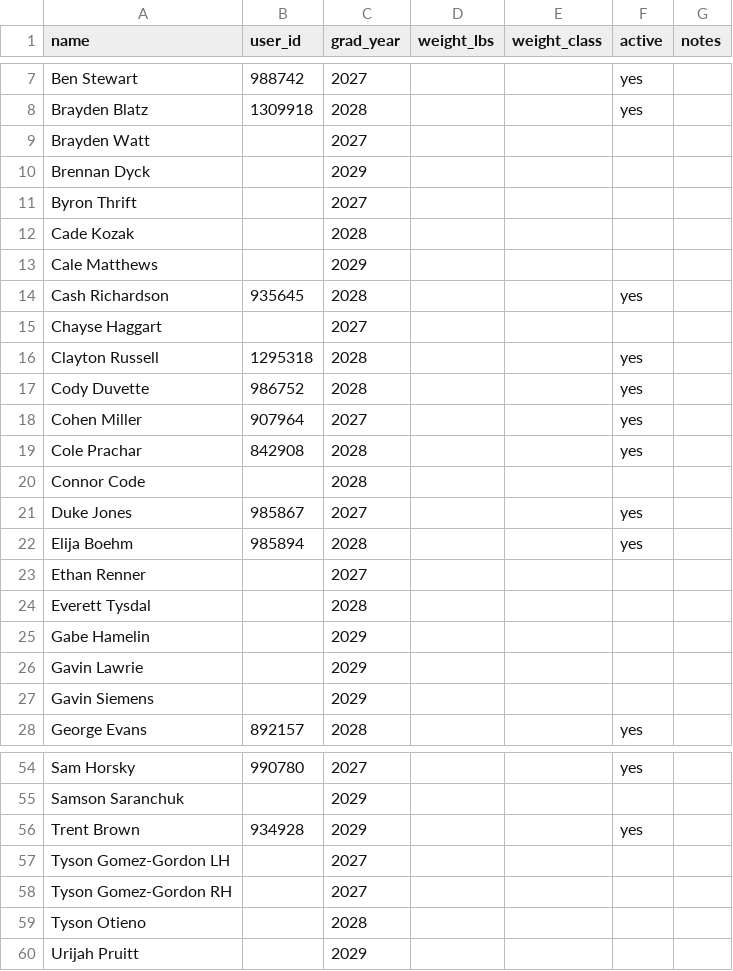
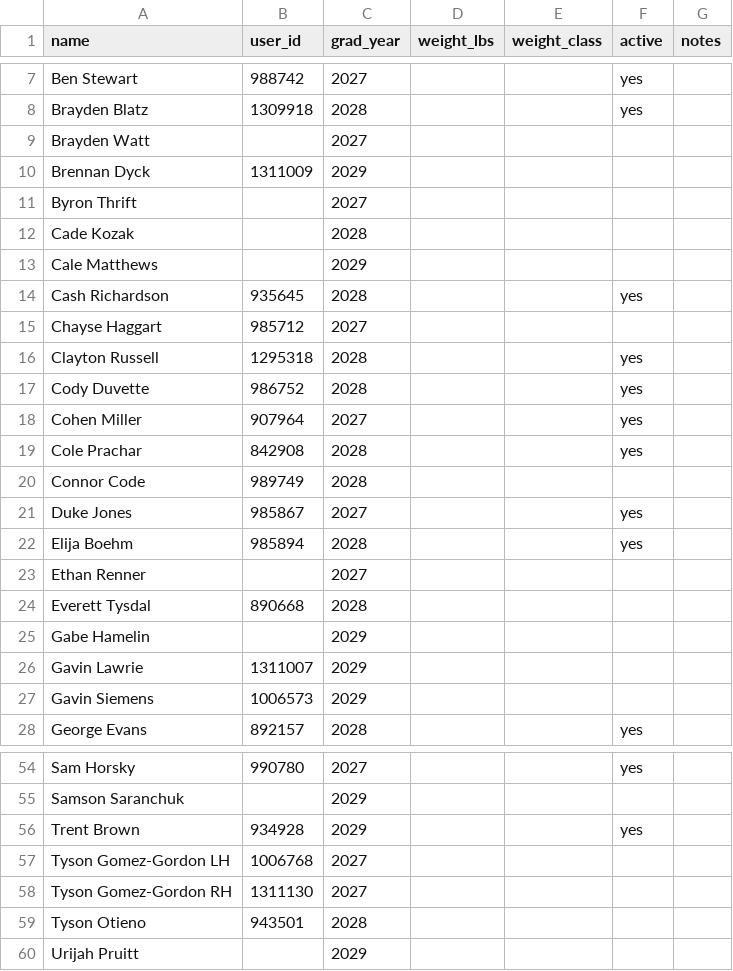
Before and after one commit to WildcatsBaseball/WildcatsBlast, a CSV file: data/roster.csv, drawn as a sheet; only a part is shown, gaps mark what is left out; the diff covers the shown part only.

```diff
--- a/data/roster.csv
+++ b/data/roster.csv
@@ -9,3 +9,3 @@ Brayden Blatz,1309918,2028,,,yes,
 Brayden Watt,,2027,,,,
-Brennan Dyck,,2029,,,,
+Brennan Dyck,1311009,2029,,,,
 Byron Thrift,,2027,,,,
@@ -14,3 +14,3 @@ Cale Matthews,,2029,,,,
 Cash Richardson,935645,2028,,,yes,
-Chayse Haggart,,2027,,,,
+Chayse Haggart,985712,2027,,,,
 Clayton Russell,1295318,2028,,,yes,
@@ -19,3 +19,3 @@ Cohen Miller,907964,2027,,,yes,
 Cole Prachar,842908,2028,,,yes,
-Connor Code,,2028,,,,
+Connor Code,989749,2028,,,,
 Duke Jones,985867,2027,,,yes,
@@ -23,6 +23,6 @@ Elija Boehm,985894,2028,,,yes,
 Ethan Renner,,2027,,,,
-Everett Tysdal,,2028,,,,
+Everett Tysdal,890668,2028,,,,
 Gabe Hamelin,,2029,,,,
-Gavin Lawrie,,2029,,,,
-Gavin Siemens,,2029,,,,
+Gavin Lawrie,1311007,2029,,,,
+Gavin Siemens,1006573,2029,,,,
 George Evans,892157,2028,,,yes,
@@ -56,5 +56,5 @@ Samson Saranchuk,,2029,,,,
 Trent Brown,934928,2029,,,yes,
-Tyson Gomez-Gordon LH,,2027,,,,
-Tyson Gomez-Gordon RH,,2027,,,,
-Tyson Otieno,,2028,,,,
+Tyson Gomez-Gordon LH,1006768,2027,,,,
+Tyson Gomez-Gordon RH,1311130,2027,,,,
+Tyson Otieno,943501,2028,,,,
 Urijah Pruitt,,2029,,,,
```
Also changed, not shown: 1 edited cell elsewhere in this file, 4 other files.
